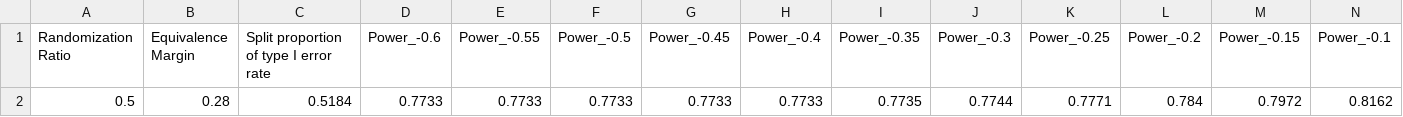
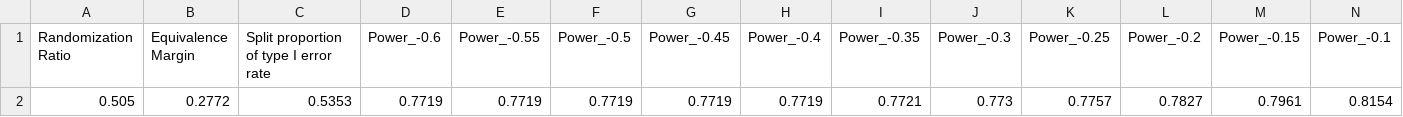
Before and after one commit to ahshen26/Hybrid-Optimization-Gradient, a CSV file: PSO_CSOMA_Results/hybrid_0_result3_CSOMA.csv, drawn as a sheet; only a part is shown; removed rows and columns are numbered as before the commit, all else as after; rows hold the shown columns only; the diff names each change by its address in the sheet, - before the commit and + after, or states it on an @@ line.

Commit message:
updated C3 for CSOMA

```diff
--- a/PSO_CSOMA_Results/hybrid_0_result3_CSOMA.csv
+++ b/PSO_CSOMA_Results/hybrid_0_result3_CSOMA.csv
-row 2: 0.5 | 0.28 | 0.5184 | 0.7733 | 0.7733 | 0.7733 | 0.7733 | 0.7733 | 0.7735 | 0.7744 | 0.7771 | 0.784 | 0.7972 | 0.8162
+row 2: 0.505 | 0.2772 | 0.5353 | 0.7719 | 0.7719 | 0.7719 | 0.7719 | 0.7719 | 0.7721 | 0.773 | 0.7757 | 0.7827 | 0.7961 | 0.8154
```
Also changed, not shown: PSO_CSOMA_Results/hybrid_result3_CSOMA.csv, 2 other files.
